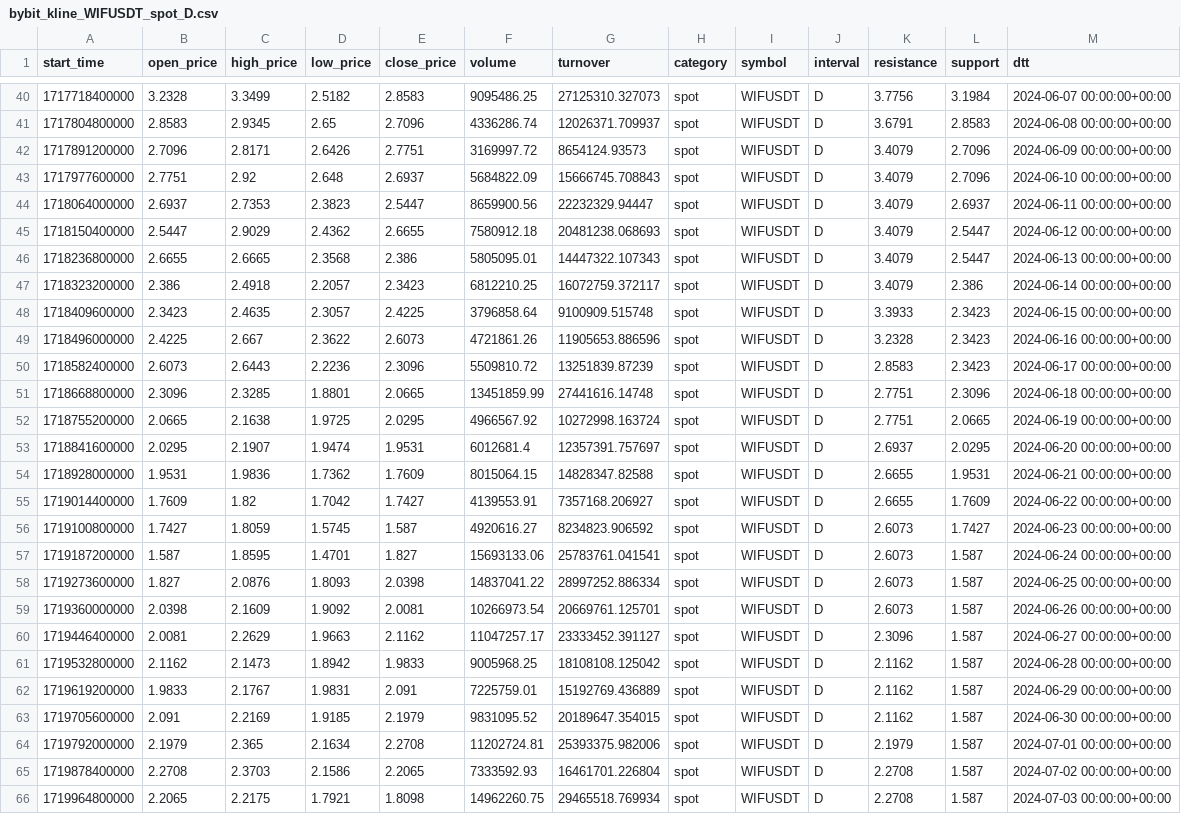
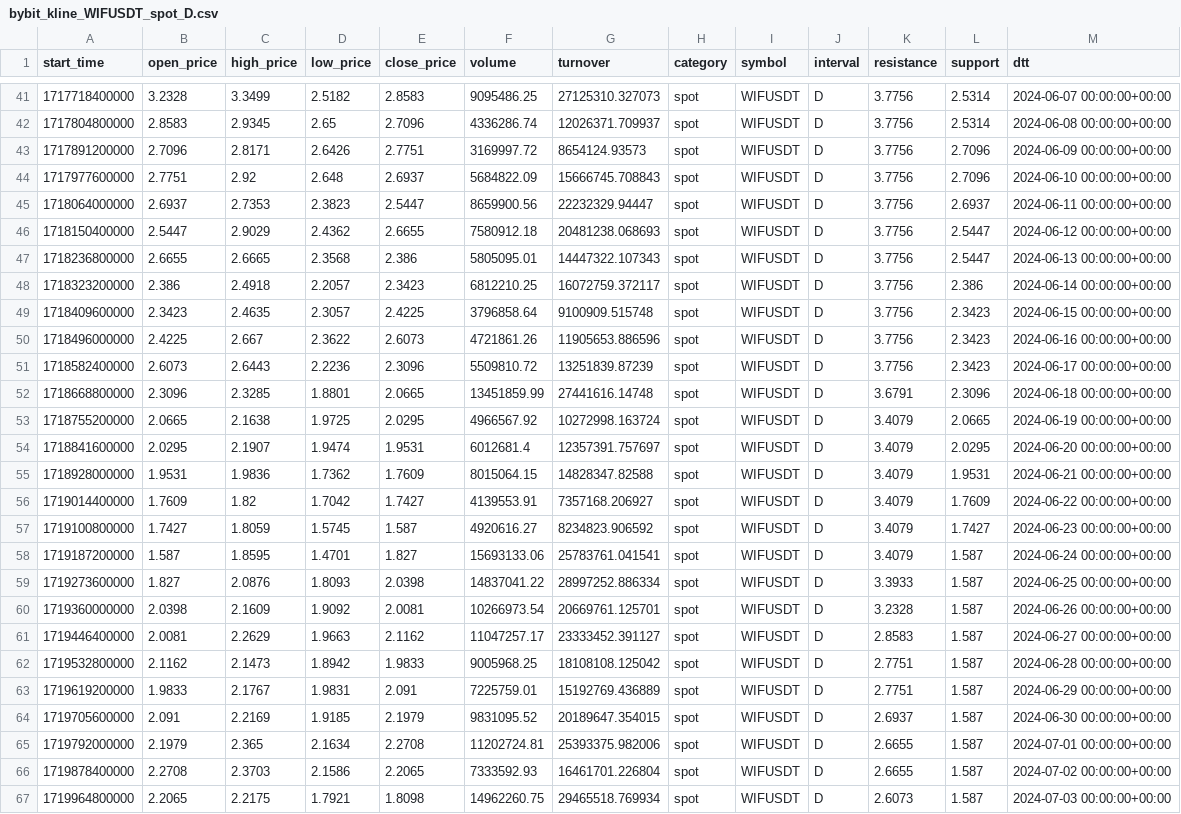
Before and after one commit to golyshevskii/pybye, a CSV file: data/bybit/kline/bybit_kline_WIFUSDT_spot_D.csv, drawn as a sheet; only a part is shown, gaps mark what is left out; addresses are those after the commit; the diff covers the shown part only; the diff names each change by its address in the sheet, - before the commit and + after, or states it on an @@ line.

```diff
--- a/data/bybit/kline/bybit_kline_WIFUSDT_spot_D.csv
+++ b/data/bybit/kline/bybit_kline_WIFUSDT_spot_D.csv
-L41 (support): 3.1984
+L41 (support): 2.5314
-K42 (resistance): 3.6791
+K42 (resistance): 3.7756
-L42 (support): 2.8583
+L42 (support): 2.5314
-K43:K48 (resistance): 3.4079
+K43:K48 (resistance): 3.7756
-K49 (resistance): 3.3933
+K49 (resistance): 3.7756
-K50 (resistance): 3.2328
+K50 (resistance): 3.7756
-K51 (resistance): 2.8583
+K51 (resistance): 3.7756
-K52 (resistance): 2.7751
+K52 (resistance): 3.6791
-K53 (resistance): 2.7751
+K53 (resistance): 3.4079
-K54 (resistance): 2.6937
+K54 (resistance): 3.4079
-K55:K56 (resistance): 2.6655
+K55:K56 (resistance): 3.4079
-K57:K58 (resistance): 2.6073
+K57:K58 (resistance): 3.4079
-K59 (resistance): 2.6073
+K59 (resistance): 3.3933
-K60 (resistance): 2.6073
+K60 (resistance): 3.2328
-K61 (resistance): 2.3096
+K61 (resistance): 2.8583
-K62:K63 (resistance): 2.1162
+K62:K63 (resistance): 2.7751
-K64 (resistance): 2.1162
+K64 (resistance): 2.6937
-K65 (resistance): 2.1979
+K65 (resistance): 2.6655
-K66 (resistance): 2.2708
+K66 (resistance): 2.6655
-K67 (resistance): 2.2708
+K67 (resistance): 2.6073
```
Also changed, not shown: 1 added row and 131 edited cells elsewhere in this file, data/bybit/kline/bybit_kline_WIFUSDT_spot_60.csv, 9 other files.
